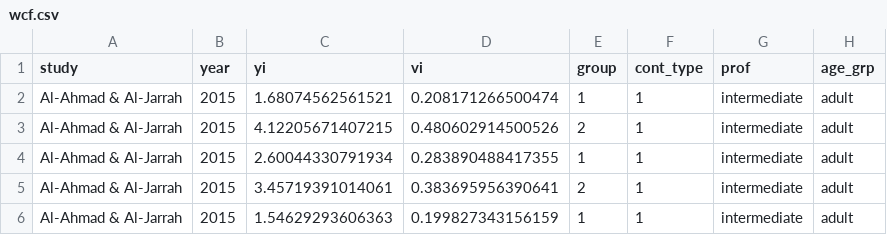
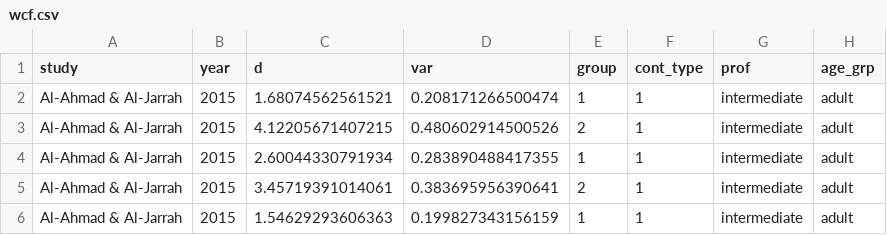
Before and after one commit to hkil/m, a CSV file: wcf.csv, drawn as a sheet; only a part is shown; the diff names each change by its address in the sheet, - before the commit and + after, or states it on an @@ line.

Commit message:
Update wcf.csv

```diff
--- a/wcf.csv
+++ b/wcf.csv
-C1: yi
+C1: d
-D1: vi
+D1: var
```
